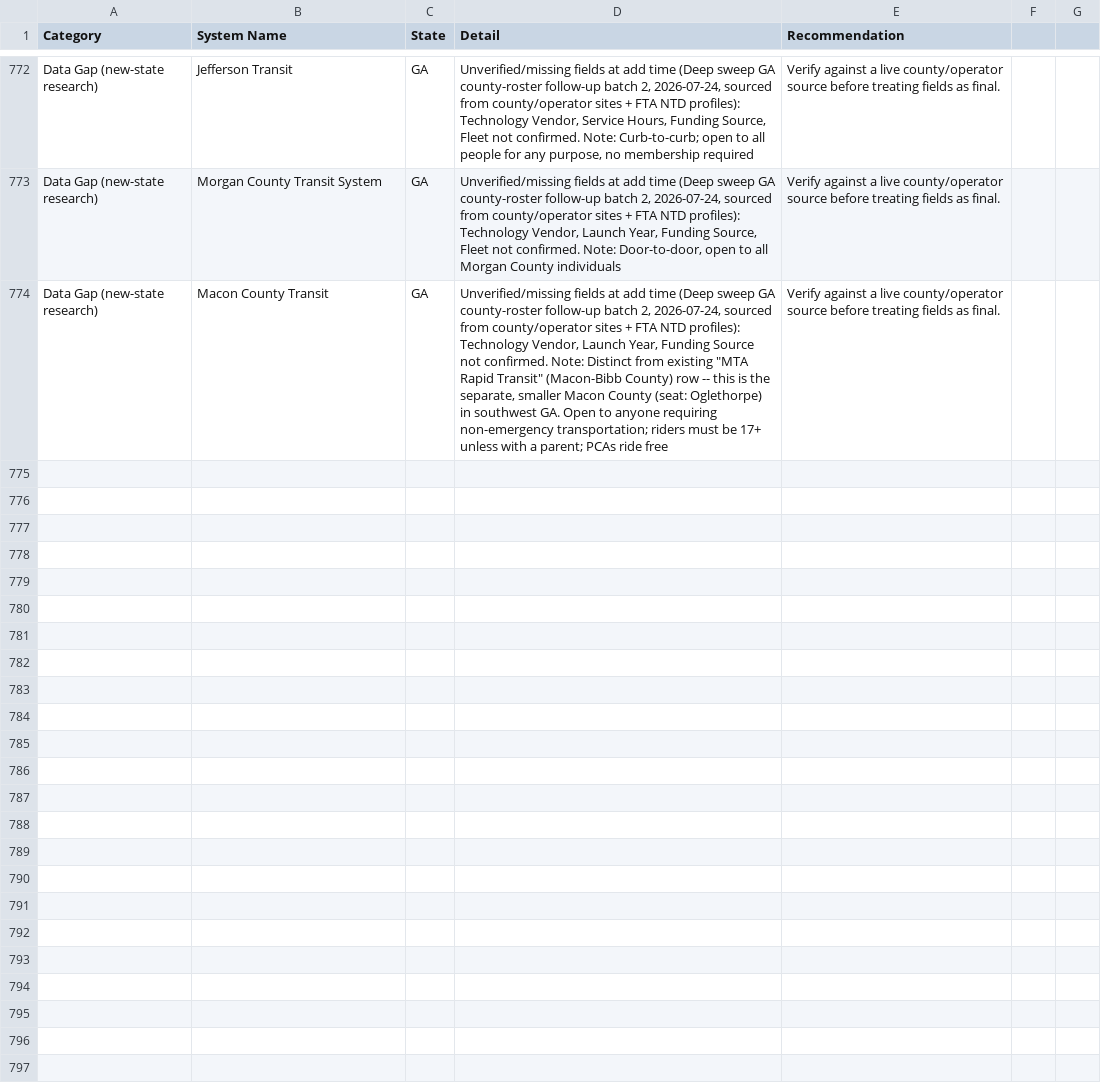
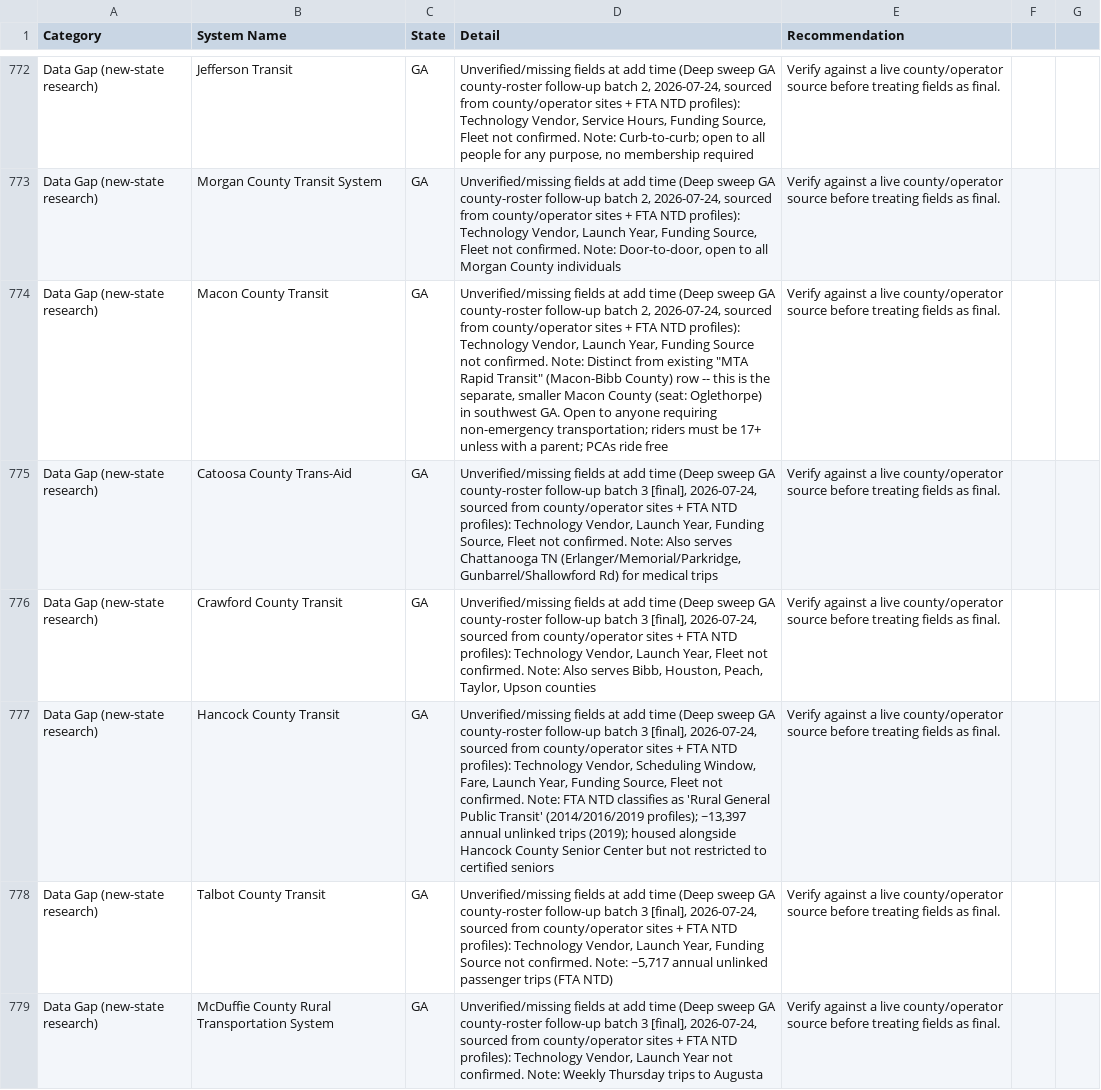
Before and after one commit to jfish79/odt-dashboard, a CSV file: concerns.csv, drawn as a sheet; only a part is shown, gaps mark what is left out; the diff covers the shown part only; the diff names each change by its address in the sheet, - before the commit and + after, or states it on an @@ line.

```diff
--- a/concerns.csv
+++ b/concerns.csv
+row 775: Data Gap (new-state research) | Catoosa County Trans-Aid | GA | Unverified/missing fields at add time (Deep sweep GA county-roster follow-up batch 3 [final], 2026-07-24, sourced from county/operator sites + FTA NTD profiles): Technology Vendor, Launch Year, Funding Source, Fleet not confirmed. Note: Also serves Chattanooga TN (Erlanger/Memorial/Parkridge, Gunbarrel/Shallowford Rd) for medical trips | Verify against a live county/operator source before treating fields as final.
+row 776: Data Gap (new-state research) | Crawford County Transit | GA | Unverified/missing fields at add time (Deep sweep GA county-roster follow-up batch 3 [final], 2026-07-24, sourced from county/operator sites + FTA NTD profiles): Technology Vendor, Launch Year, Fleet not confirmed. Note: Also serves Bibb, Houston, Peach, Taylor, Upson counties | Verify against a live county/operator source before treating fields as final.
+row 777: Data Gap (new-state research) | Hancock County Transit | GA | Unverified/missing fields at add time (Deep sweep GA county-roster follow-up batch 3 [final], 2026-07-24, sourced from county/operator sites + FTA NTD profiles): Technology Vendor, Scheduling Window, Fare, Launch Year, Funding Source, Fleet not confirmed. Note: FTA NTD classifies as 'Rural General Public Transit' (2014/2016/2019 profiles); ~13,397 annual unlinked trips (2019); housed alongside Hancock County Senior Center but not restricted to certified seniors | Verify against a live county/operator source before treating fields as final.
+row 778: Data Gap (new-state research) | Talbot County Transit | GA | Unverified/missing fields at add time (Deep sweep GA county-roster follow-up batch 3 [final], 2026-07-24, sourced from county/operator sites + FTA NTD profiles): Technology Vendor, Launch Year, Funding Source not confirmed. Note: ~5,717 annual unlinked passenger trips (FTA NTD) | Verify against a live county/operator source before treating fields as final.
+row 779: Data Gap (new-state research) | McDuffie County Rural Transportation System | GA | Unverified/missing fields at add time (Deep sweep GA county-roster follow-up batch 3 [final], 2026-07-24, sourced from county/operator sites + FTA NTD profiles): Technology Vendor, Launch Year not confirmed. Note: Weekly Thursday trips to Augusta | Verify against a live county/operator source before treating fields as final.
```
Also changed, not shown: 5 added rows elsewhere in this file, ODT_Inventory.csv, summary.csv, 2 other files.
